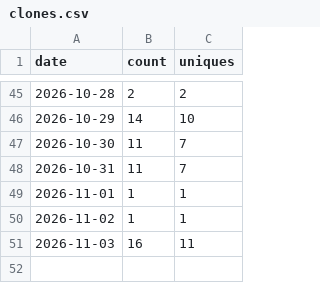
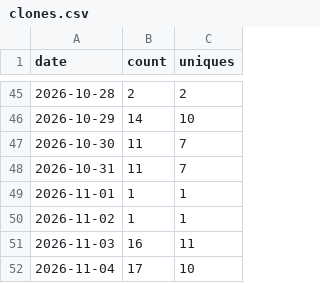
Before and after one commit to slantis/magic-tools, a CSV file: clones.csv, drawn as a sheet; only a part is shown, gaps mark what is left out.

```diff
--- a/clones.csv
+++ b/clones.csv
@@ -51 +51,2 @@ date,count,uniques
 2026-11-03,16,11
+2026-11-04,17,10
```
Also changed, not shown: paths.csv, referrers.csv, 3 other files.
